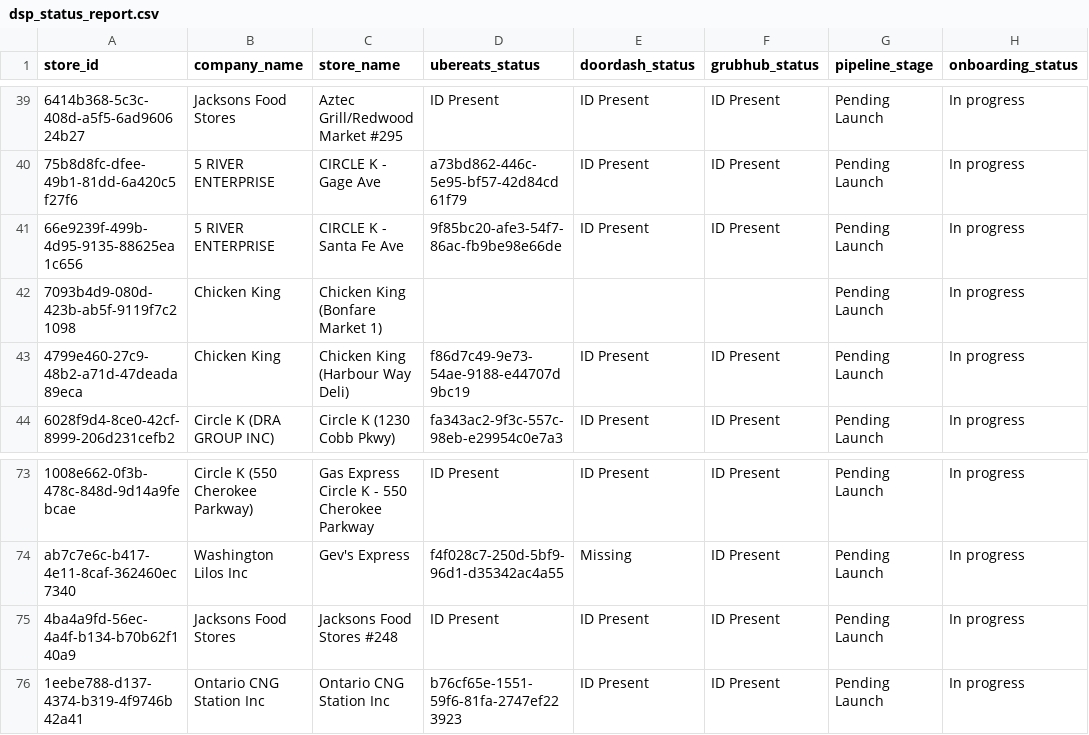
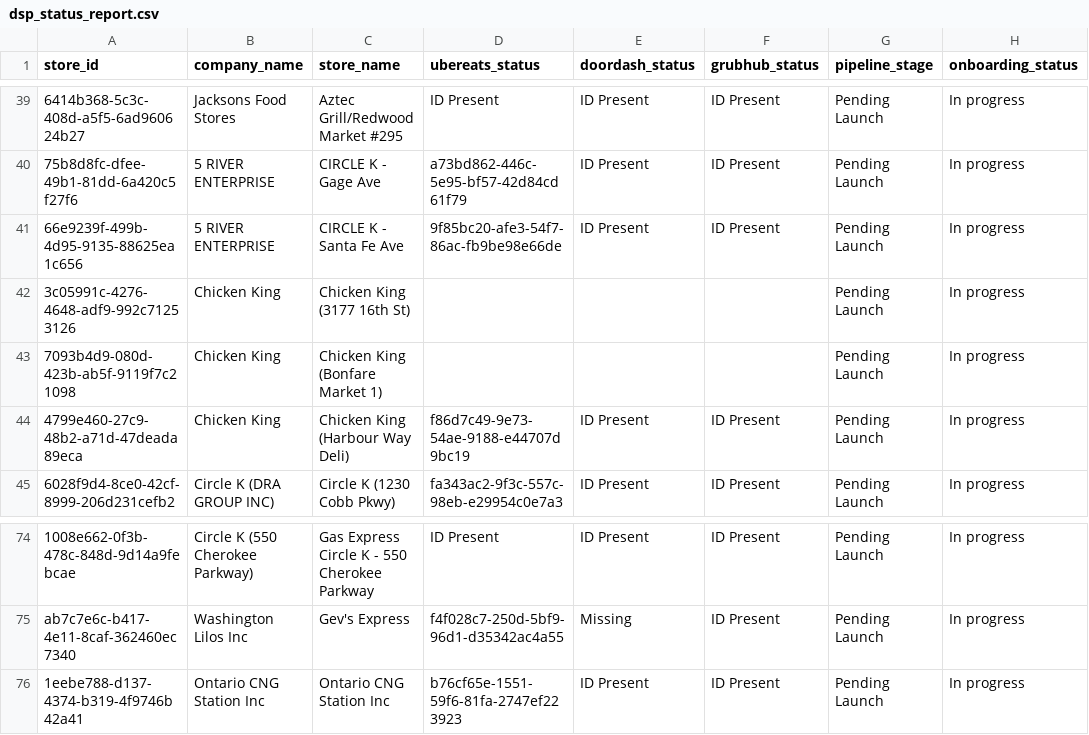
Before and after one commit to bradbishop1978/dsp-id-tracker, a CSV file: dsp_status_report.csv, drawn as a sheet; only a part is shown, gaps mark what is left out; removed rows and columns are numbered as before the commit, all else as after; the diff names each change by its address in the sheet, - before the commit and + after, or states it on an @@ line.

Commit message:
Update DSP ID report - 2025-09-03 16:01:33

```diff
--- a/dsp_status_report.csv
+++ b/dsp_status_report.csv
+row 42: 3c05991c-4276-4648-adf9-992c71253126 | Chicken King | Chicken King (3177 16th St) |  |  |  | Pending Launch | In progress
-row 75: 4ba4a9fd-56ec-4a4f-b134-b70b62f140a9 | Jacksons Food Stores | Jacksons Food Stores #248 | ID Present | ID Present | ID Present | Pending Launch | In progress
```
